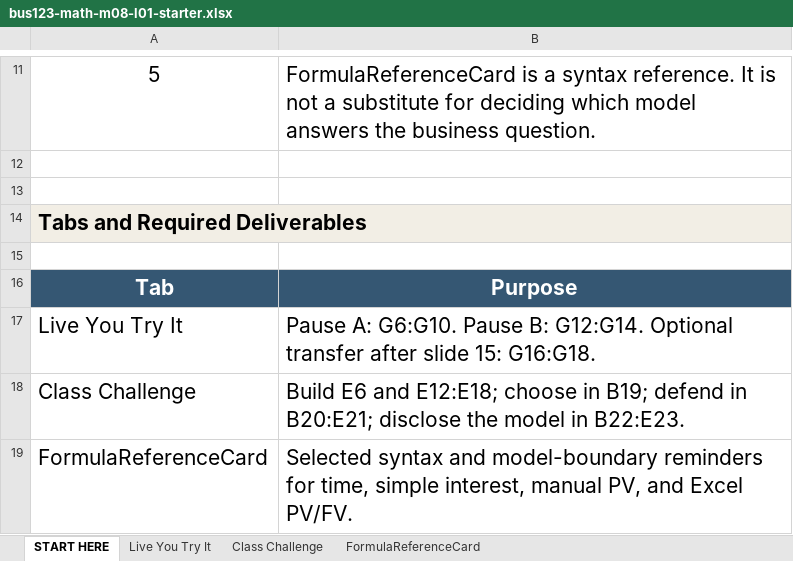
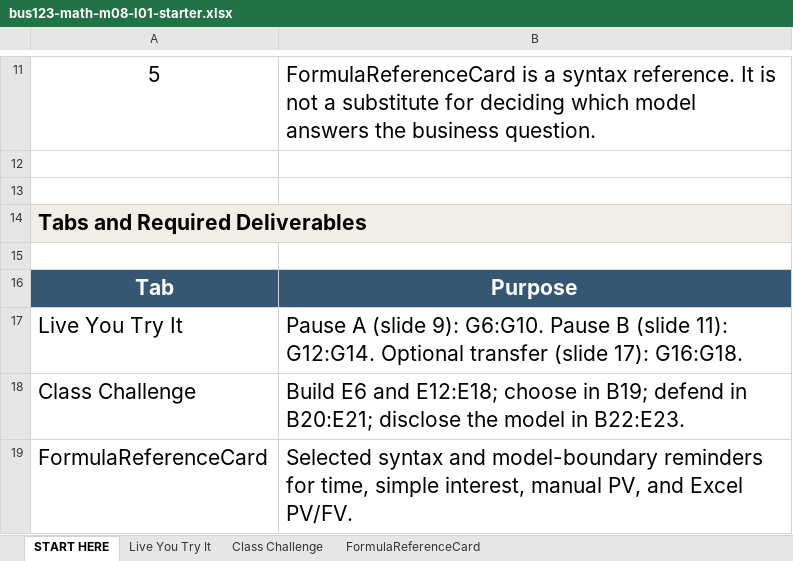
Before and after one commit to bevitts-design/BUS123-Solving-Business-Problems-with-Technology, an Excel workbook: MATH/M08/bus123-math-m08-l01-starter.xlsx, sheet START HERE, drawn as a sheet; only a part is shown, gaps mark what is left out; values as stored, in another font and other column widths than the file's, no borders; the diff names each change by its address in the sheet, - before the commit and + after, or states it on an @@ line.

```diff
--- a/MATH/M08/bus123-math-m08-l01-starter.xlsx (sheet START HERE)
+++ b/MATH/M08/bus123-math-m08-l01-starter.xlsx (sheet START HERE)
-B17: Pause A: G6:G10. Pause B: G12:G14. Optional transfer after slide 15: G16:G18.
+B17: Pause A (slide 9): G6:G10. Pause B (slide 11): G12:G14. Optional transfer (slide 17): G16:G18.
```
Also changed, not shown: sheet Live You Try It, 2 other files.
